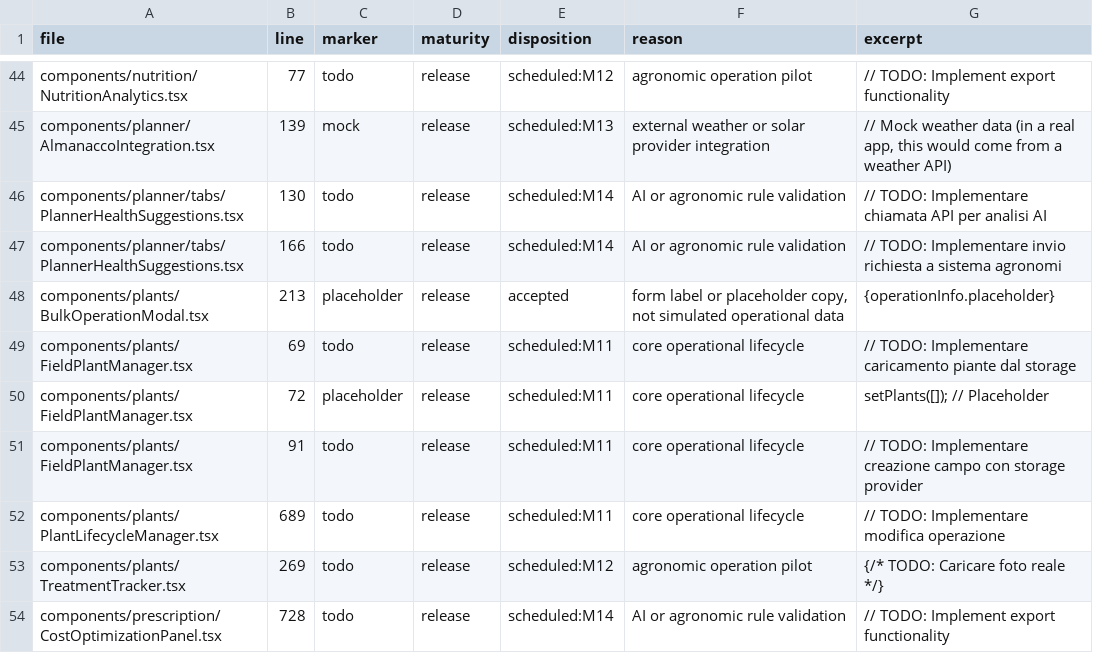
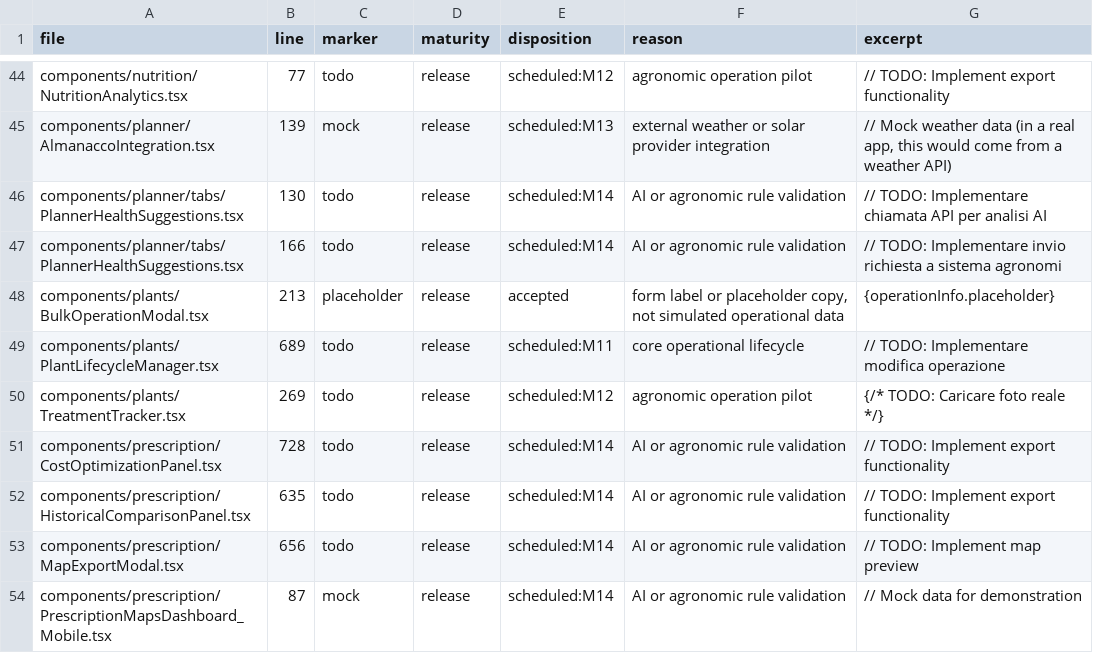
Before and after one commit to magmadvlab/ortomio-pro, a CSV file: docs/reports/M05_RELEASE_DEBT_MANIFEST_2026-07-24.csv, drawn as a sheet; only a part is shown, gaps mark what is left out; the shorter side is filled out with more unchanged rows.

Commit message:
feat: persist tracked field creation

```diff
--- a/docs/reports/M05_RELEASE_DEBT_MANIFEST_2026-07-24.csv
+++ b/docs/reports/M05_RELEASE_DEBT_MANIFEST_2026-07-24.csv
@@ -48,5 +48,2 @@
 "components/plants/BulkOperationModal.tsx","213","placeholder","release","accepted","form label or placeholder copy, not simulated operational data","{operationInfo.placeholder}"
-"components/plants/FieldPlantManager.tsx","69","todo","release","scheduled:M11","core operational lifecycle","// TODO: Implementare caricamento piante dal storage"
-"components/plants/FieldPlantManager.tsx","72","placeholder","release","scheduled:M11","core operational lifecycle","setPlants([]); // Placeholder"
-"components/plants/FieldPlantManager.tsx","91","todo","release","scheduled:M11","core operational lifecycle","// TODO: Implementare creazione campo con storage provider"
 "components/plants/PlantLifecycleManager.tsx","689","todo","release","scheduled:M11","core operational lifecycle","// TODO: Implementare modifica operazione"
```
Also changed, not shown: 6 other files.
